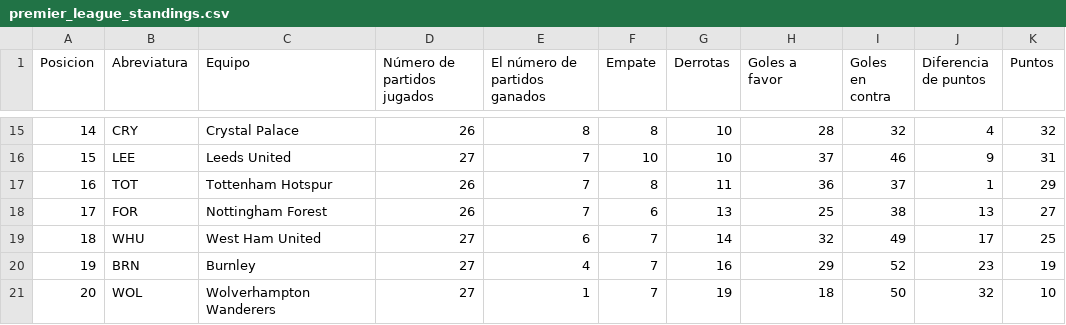
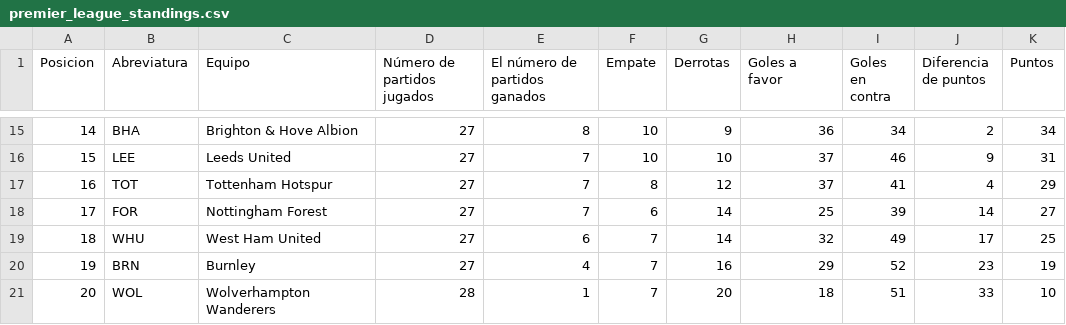
Before and after one commit to AndresPlazas19931504/scrapper-deportes-devops, a CSV file: data/premier_league_standings.csv, drawn as a sheet; only a part is shown, gaps mark what is left out; the diff covers the shown part only.

```diff
--- a/data/premier_league_standings.csv
+++ b/data/premier_league_standings.csv
@@ -15,7 +15,7 @@ Posicion,Abreviatura,Equipo,Número de partidos jugados,El número de partidos g
-14,CRY,Crystal Palace,26,8,8,10,28,32,4,32
+14,BHA,Brighton & Hove Albion,27,8,10,9,36,34,2,34
 15,LEE,Leeds United,27,7,10,10,37,46,9,31
-16,TOT,Tottenham Hotspur,26,7,8,11,36,37,1,29
-17,FOR,Nottingham Forest,26,7,6,13,25,38,13,27
+16,TOT,Tottenham Hotspur,27,7,8,12,37,41,4,29
+17,FOR,Nottingham Forest,27,7,6,14,25,39,14,27
 18,WHU,West Ham United,27,6,7,14,32,49,17,25
 19,BRN,Burnley,27,4,7,16,29,52,23,19
-20,WOL,Wolverhampton Wanderers,27,1,7,19,18,50,32,10
+20,WOL,Wolverhampton Wanderers,28,1,7,20,18,51,33,10
```
Also changed, not shown: 1 added row, 1 removed row and 30 edited cells elsewhere in this file.
